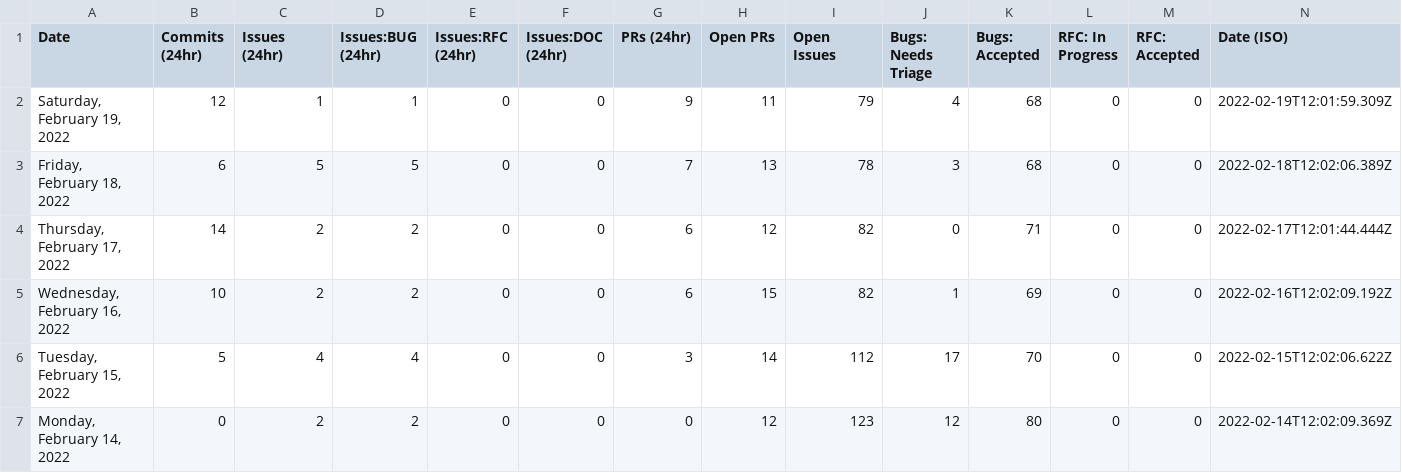
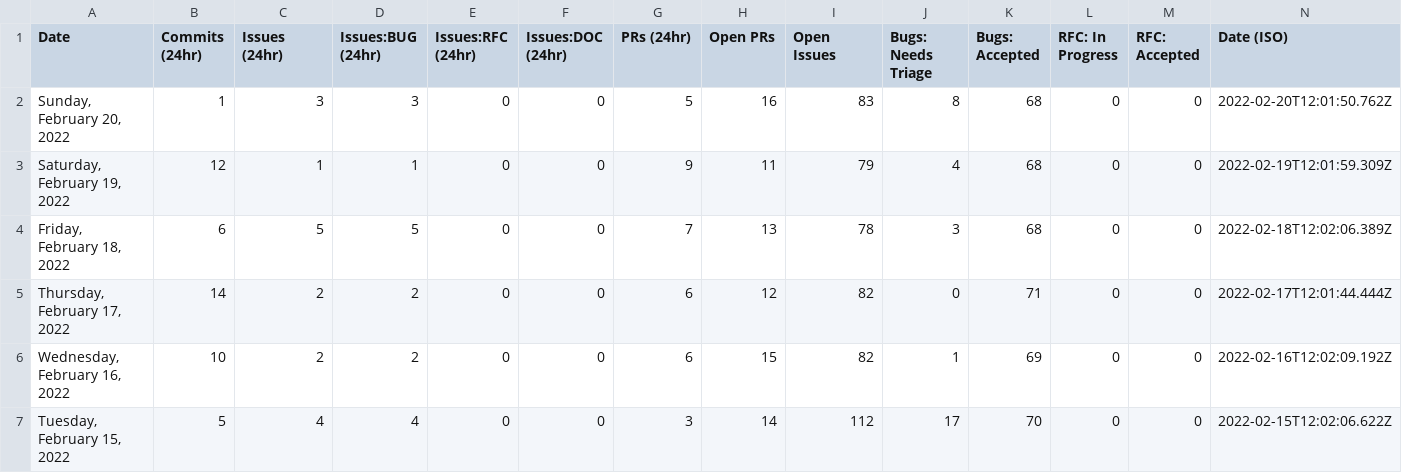
Before and after one commit to SiriousHunter/astro, a CSV file: stats/stats.csv, drawn as a sheet; only a part is shown; the shorter side is filled out with more unchanged rows; the diff names each change by its address in the sheet, - before the commit and + after, or states it on an @@ line.

```diff
--- a/stats/stats.csv
+++ b/stats/stats.csv
+row 2: Sunday, February 20, 2022 | 1 | 3 | 3 | 0 | 0 | 5 | 16 | 83 | 8 | 68 | 0 | 0 | 2022-02-20T12:01:50.762Z
```
